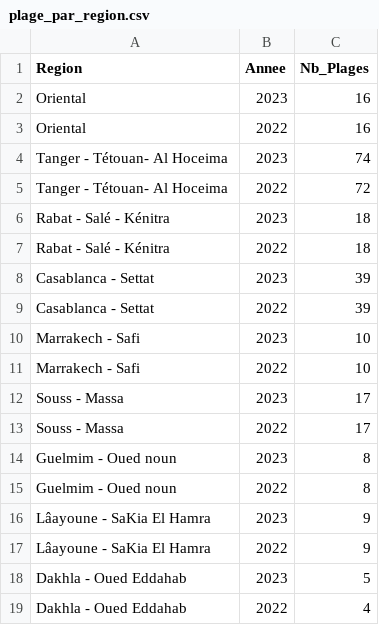
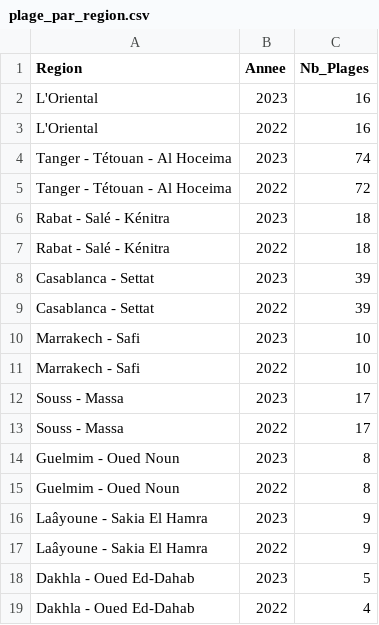
Before and after one commit to safiyadaoudi01/data-center-environmental-analysis-morocco, a CSV file: data_final/plage_par_region.csv, drawn as a sheet.

```diff
--- a/data_final/plage_par_region.csv
+++ b/data_final/plage_par_region.csv
@@ -1,6 +1,6 @@
 Region,Annee,Nb_Plages
-Oriental,2023,16
-Oriental,2022,16
-Tanger - Tétouan- Al Hoceima,2023,74
-Tanger - Tétouan- Al Hoceima,2022,72
+L'Oriental,2023,16
+L'Oriental,2022,16
+Tanger - Tétouan - Al Hoceima,2023,74
+Tanger - Tétouan - Al Hoceima,2022,72
 Rabat - Salé - Kénitra,2023,18
@@ -13,7 +13,7 @@ Souss - Massa,2023,17
 Souss - Massa,2022,17
-Guelmim - Oued noun,2023,8
-Guelmim - Oued noun,2022,8
-Lâayoune - SaKia El Hamra,2023,9
-Lâayoune - SaKia El Hamra,2022,9
-Dakhla - Oued Eddahab,2023,5
-Dakhla - Oued Eddahab,2022,4
+Guelmim - Oued Noun,2023,8
+Guelmim - Oued Noun,2022,8
+Laâyoune - Sakia El Hamra,2023,9
+Laâyoune - Sakia El Hamra,2022,9
+Dakhla - Oued Ed-Dahab,2023,5
+Dakhla - Oued Ed-Dahab,2022,4
```
Also changed, not shown: data_final/all_regions_water_efficiency.csv, 2 other files.
